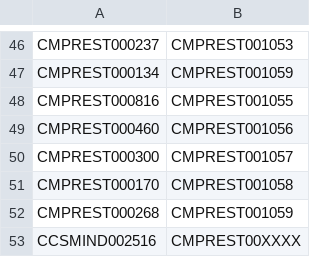
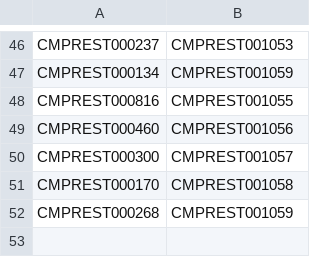
Before and after one commit to Kvgr98/Modular, a CSV file: MP Alternativa.csv, drawn as a sheet; only a part is shown, gaps mark what is left out.

Commit message:
Update MP Alternativa.csv

```diff
--- a/MP Alternativa.csv
+++ b/MP Alternativa.csv
@@ -52,2 +52 @@ CMPREST000170;CMPREST001058
 CMPREST000268;CMPREST001059
-CCSMIND002516;CMPREST00XXXX
```
